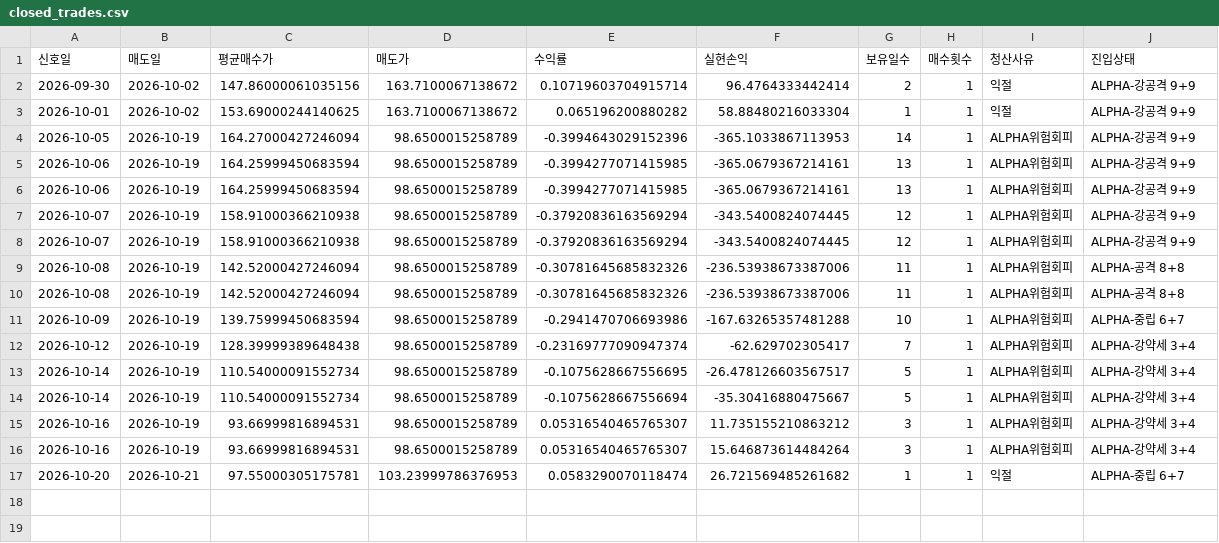
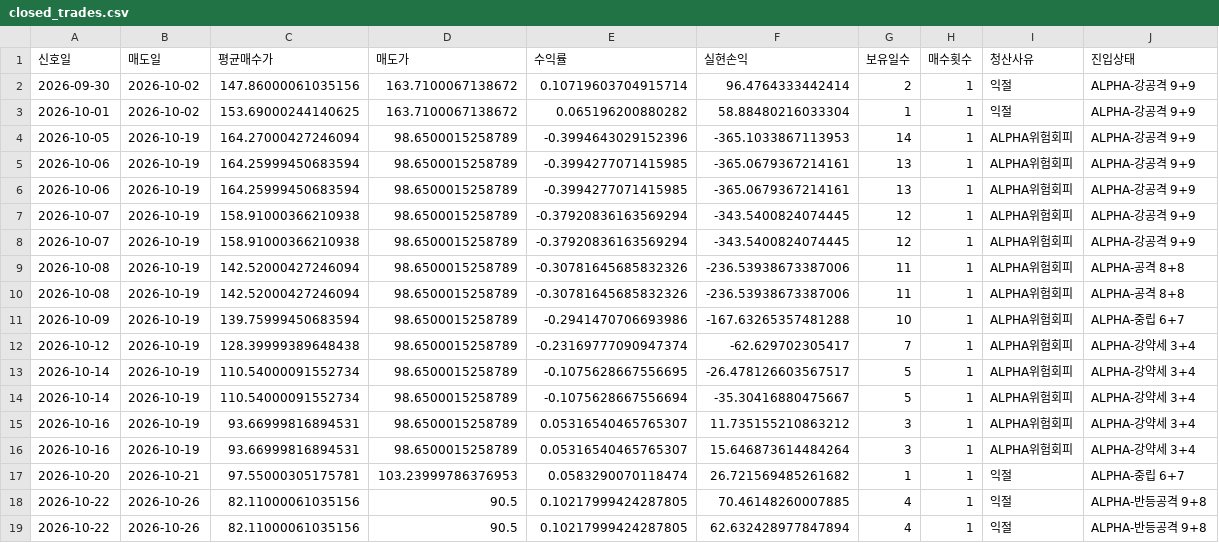
Before and after one commit to kurahwang741-png/Tqqq-quant, a CSV file: forward_data/closed_trades.csv, drawn as a sheet; the diff names each change by its address in the sheet, - before the commit and + after, or states it on an @@ line.

```diff
--- a/forward_data/closed_trades.csv
+++ b/forward_data/closed_trades.csv
+row 18: 2026-10-22 | 2026-10-26 | 82.11000061035156 | 90.5 | 0.10217999424287805 | 70.46148260007885 | 4 | 1 | 익절 | ALPHA-반등공격 9+8
+row 19: 2026-10-22 | 2026-10-26 | 82.11000061035156 | 90.5 | 0.10217999424287805 | 62.632428977847894 | 4 | 1 | 익절 | ALPHA-반등공격 9+8
```
Also changed, not shown: forward_data/equity.csv, 1 other file.
